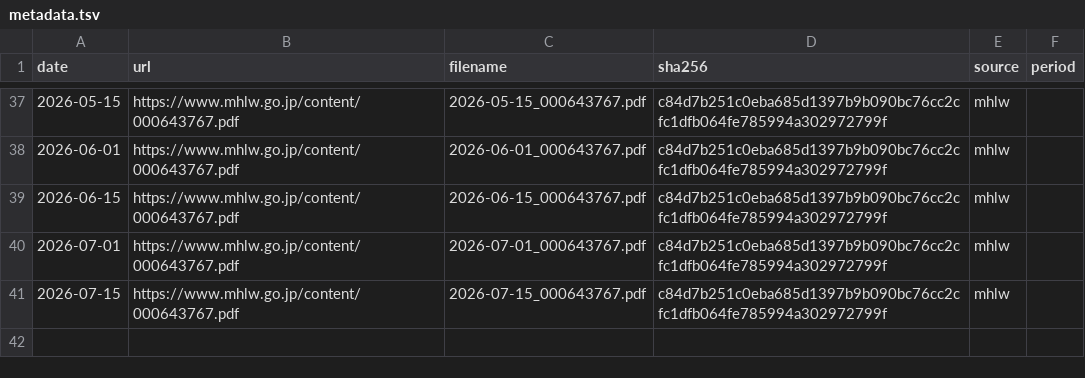
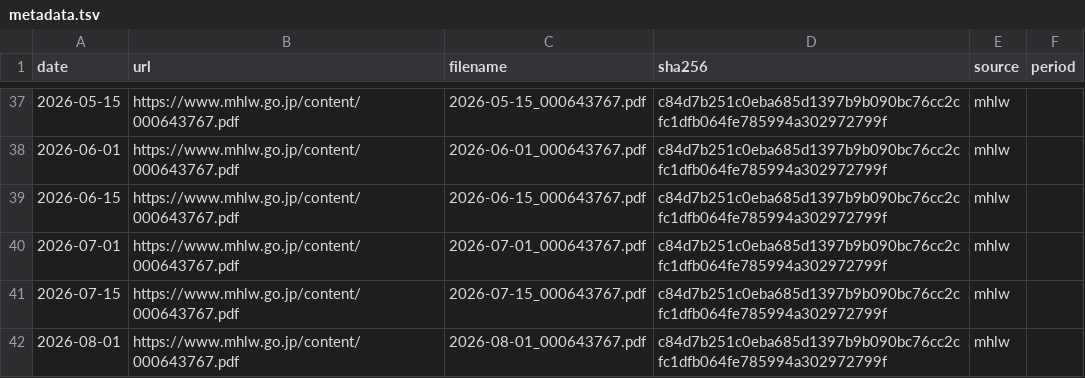
Before and after one commit to nyampire/jp-labor-violation-archive, a TSV file: archive/metadata.tsv, drawn as a sheet; only a part is shown, gaps mark what is left out.

```diff
--- a/archive/metadata.tsv
+++ b/archive/metadata.tsv
@@ -41 +41,2 @@ date	url	filename	sha256	source	period
 2026-07-15	https://www.mhlw.go.jp/content/000643767.pdf	2026-07-15_000643767.pdf	c84d7b251c0eba685d1397b9b090bc76cc2cfc1dfb064fe785994a302972799f	mhlw	
+2026-08-01	https://www.mhlw.go.jp/content/000643767.pdf	2026-08-01_000643767.pdf	c84d7b251c0eba685d1397b9b090bc76cc2cfc1dfb064fe785994a302972799f	mhlw	
```
Also changed, not shown: 3 other files.
